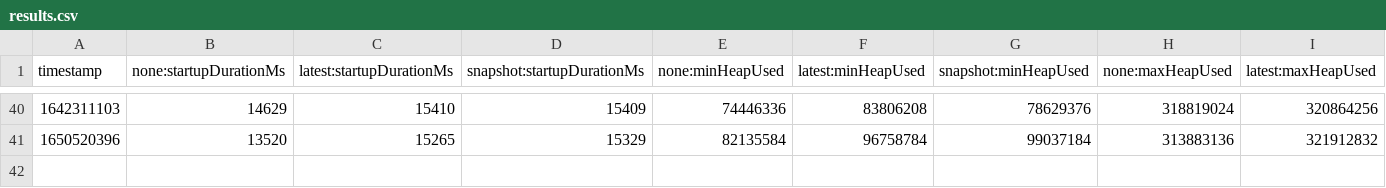
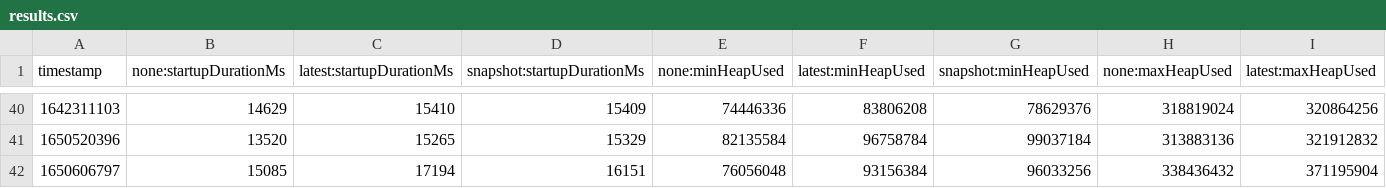
Before and after one commit to tinnapat/opentelemetry-java-instrumentation, a CSV file: benchmark-overhead/results/release/results.csv, drawn as a sheet; only a part is shown, gaps mark what is left out; rows hold the shown columns only; the diff names each change by its address in the sheet, - before the commit and + after, or states it on an @@ line.

```diff
--- a/benchmark-overhead/results/release/results.csv
+++ b/benchmark-overhead/results/release/results.csv
+row 42: 1650606797 | 15085 | 17194 | 16151 | 76056048 | 93156384 | 96033256 | 338436432 | 371195904
```
Also changed, not shown: 1 other file.
